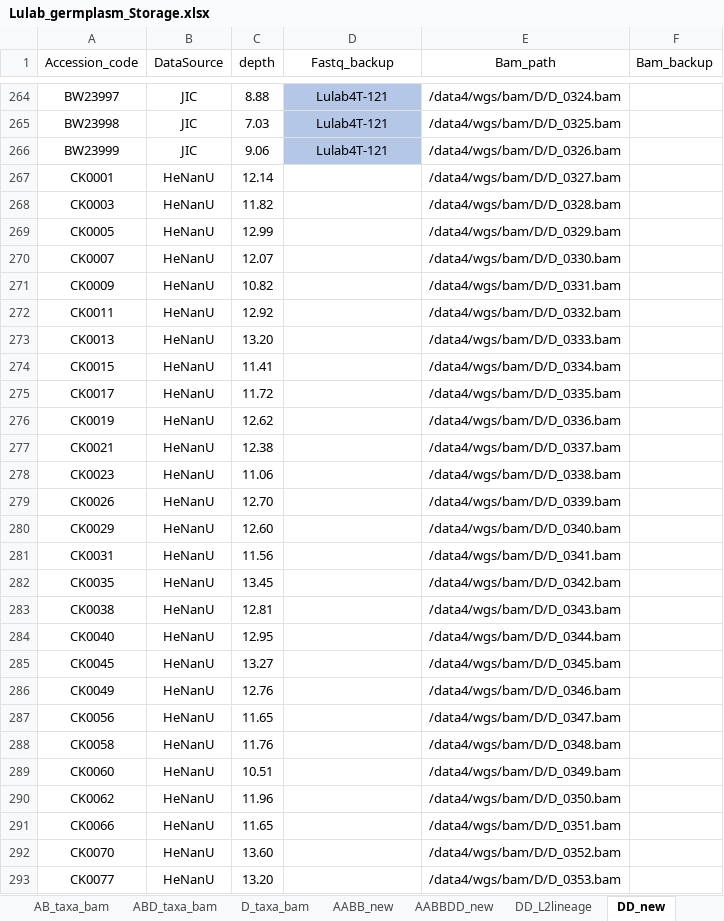
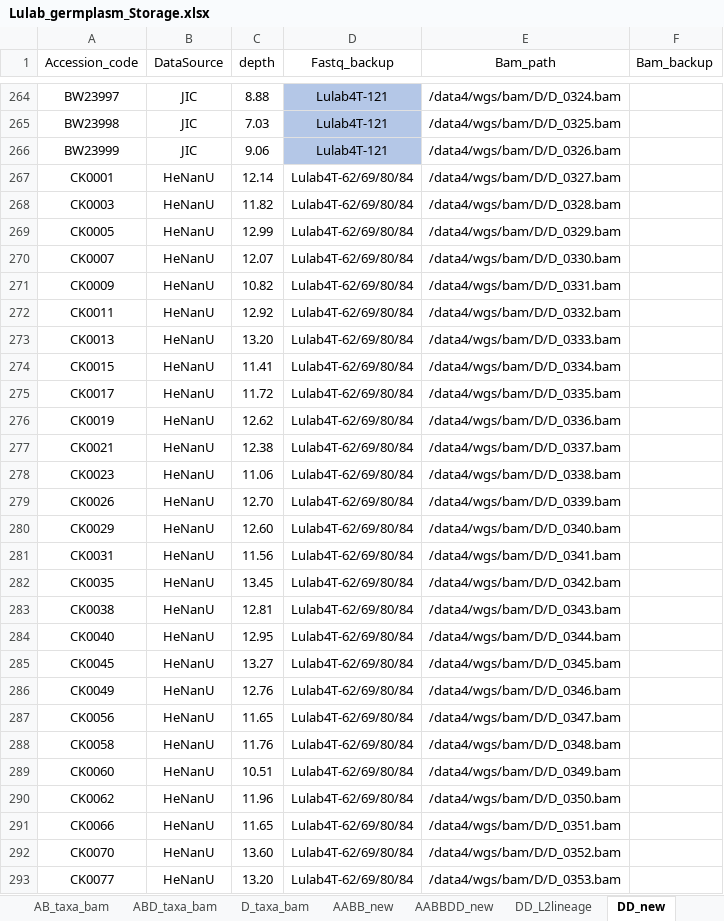
Before and after one commit to Yafei-Guo-coder/DumpNice, an Excel workbook: 07_VMap3/Lulab_germplasm_Storage.xlsx, sheet DD_new, drawn as a sheet; only a part is shown, gaps mark what is left out; values as stored, in another font and other column widths than the file's, no borders; the diff covers the shown part only; the diff names each change by its address in the sheet, - before the commit and + after, or states it on an @@ line.

```diff
--- a/07_VMap3/Lulab_germplasm_Storage.xlsx (sheet DD_new)
+++ b/07_VMap3/Lulab_germplasm_Storage.xlsx (sheet DD_new)
-D267:D293 (Fastq_backup): (empty)
+D267:D293 (Fastq_backup): Lulab4T-62/69/80/84
```
Also changed, not shown: 248 edited cells elsewhere in this sheet, 1 other file.
